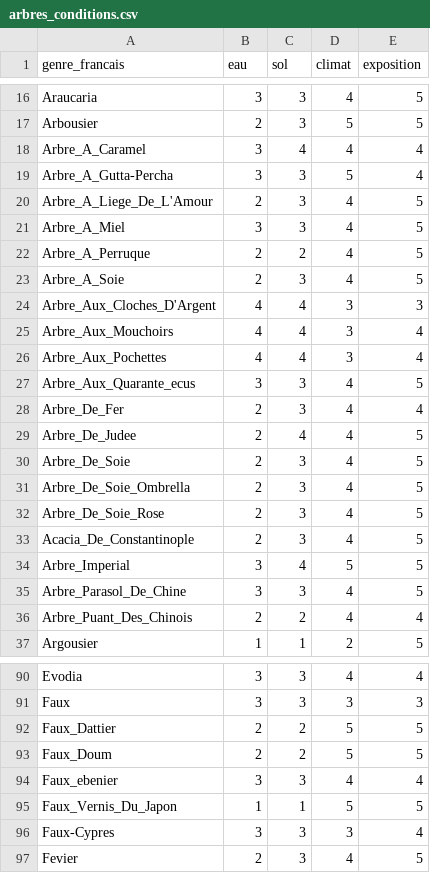
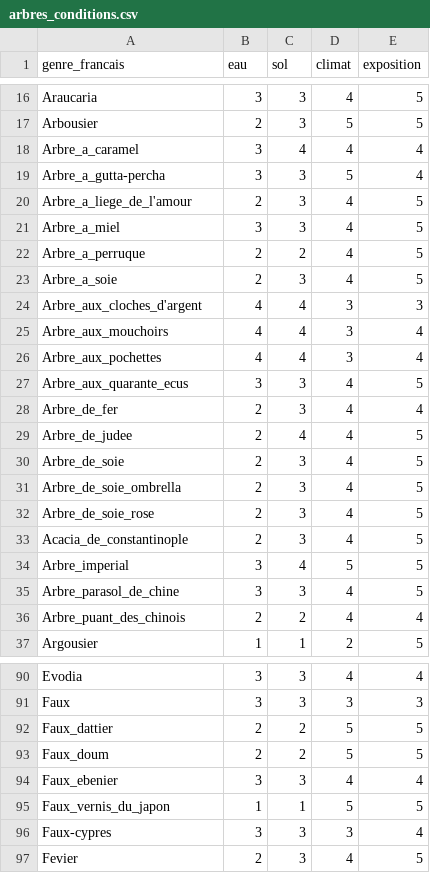
Before and after one commit to Noam790/Sunavalons, a CSV file: data/arbres_conditions.csv, drawn as a sheet; only a part is shown, gaps mark what is left out; the diff covers the shown part only.

```diff
--- a/data/arbres_conditions.csv
+++ b/data/arbres_conditions.csv
@@ -17,21 +17,21 @@ Araucaria,3,3,4,5
 Arbousier,2,3,5,5
-Arbre_A_Caramel,3,4,4,4
-Arbre_A_Gutta-Percha,3,3,5,4
-Arbre_A_Liege_De_L'Amour,2,3,4,5
-Arbre_A_Miel,3,3,4,5
-Arbre_A_Perruque,2,2,4,5
-Arbre_A_Soie,2,3,4,5
-Arbre_Aux_Cloches_D'Argent,4,4,3,3
-Arbre_Aux_Mouchoirs,4,4,3,4
-Arbre_Aux_Pochettes,4,4,3,4
-Arbre_Aux_Quarante_ecus,3,3,4,5
-Arbre_De_Fer,2,3,4,4
-Arbre_De_Judee,2,4,4,5
-Arbre_De_Soie,2,3,4,5
-Arbre_De_Soie_Ombrella,2,3,4,5
-Arbre_De_Soie_Rose,2,3,4,5
-Acacia_De_Constantinople,2,3,4,5
-Arbre_Imperial,3,4,5,5
-Arbre_Parasol_De_Chine,3,3,4,5
-Arbre_Puant_Des_Chinois,2,2,4,4
+Arbre_a_caramel,3,4,4,4
+Arbre_a_gutta-percha,3,3,5,4
+Arbre_a_liege_de_l'amour,2,3,4,5
+Arbre_a_miel,3,3,4,5
+Arbre_a_perruque,2,2,4,5
+Arbre_a_soie,2,3,4,5
+Arbre_aux_cloches_d'argent,4,4,3,3
+Arbre_aux_mouchoirs,4,4,3,4
+Arbre_aux_pochettes,4,4,3,4
+Arbre_aux_quarante_ecus,3,3,4,5
+Arbre_de_fer,2,3,4,4
+Arbre_de_judee,2,4,4,5
+Arbre_de_soie,2,3,4,5
+Arbre_de_soie_ombrella,2,3,4,5
+Arbre_de_soie_rose,2,3,4,5
+Acacia_de_constantinople,2,3,4,5
+Arbre_imperial,3,4,5,5
+Arbre_parasol_de_chine,3,3,4,5
+Arbre_puant_des_chinois,2,2,4,4
 Argousier,1,1,2,5
@@ -91,7 +91,7 @@ Evodia,3,3,4,4
 Faux,3,3,3,3
-Faux_Dattier,2,2,5,5
-Faux_Doum,2,2,5,5
+Faux_dattier,2,2,5,5
+Faux_doum,2,2,5,5
 Faux_ebenier,3,3,4,4
-Faux_Vernis_Du_Japon,1,1,5,5
-Faux-Cypres,3,3,3,4
+Faux_vernis_du_japon,1,1,5,5
+Faux-cypres,3,3,3,4
 Fevier,2,3,4,5
```
Also changed, not shown: 3 edited cells elsewhere in this file, 3 other files.
